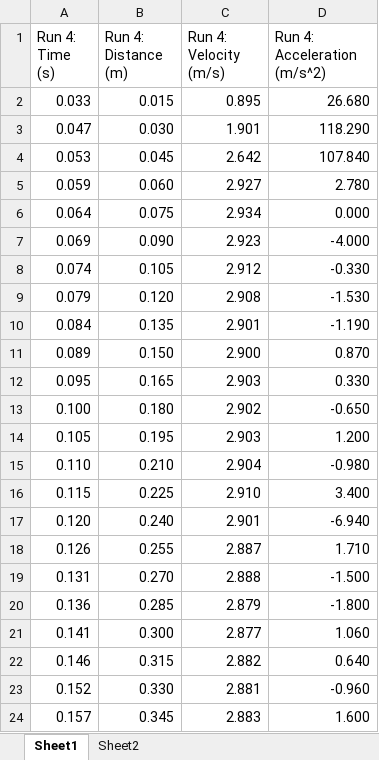
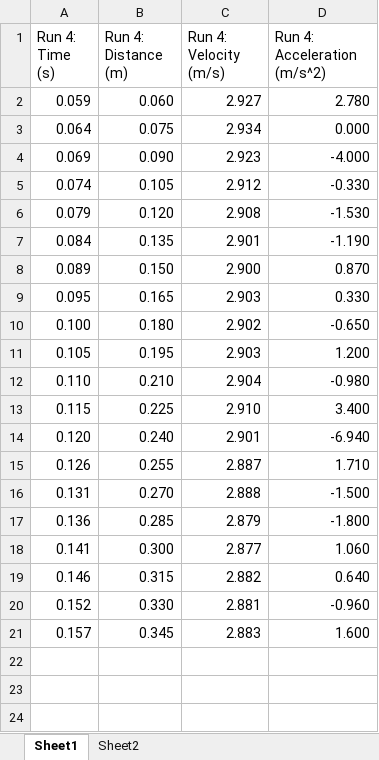
Before and after one commit to dantuluri/mvphysics, an Excel workbook: graph2.xlsx, sheet Sheet1, drawn as a sheet; values as stored, in another font and other column widths than the file's, no borders; the diff names each change by its address in the sheet, - before the commit and + after, or states it on an @@ line.

Commit message:
new data update

```diff
--- a/graph2.xlsx (sheet Sheet1)
+++ b/graph2.xlsx (sheet Sheet1)
-row 2: 0.033 | 0.015 | 0.895 | 26.680
-row 3: 0.047 | 0.030 | 1.901 | 118.290
-row 4: 0.053 | 0.045 | 2.642 | 107.840
```
Also changed, not shown: charts or pictures, 3 other files.
